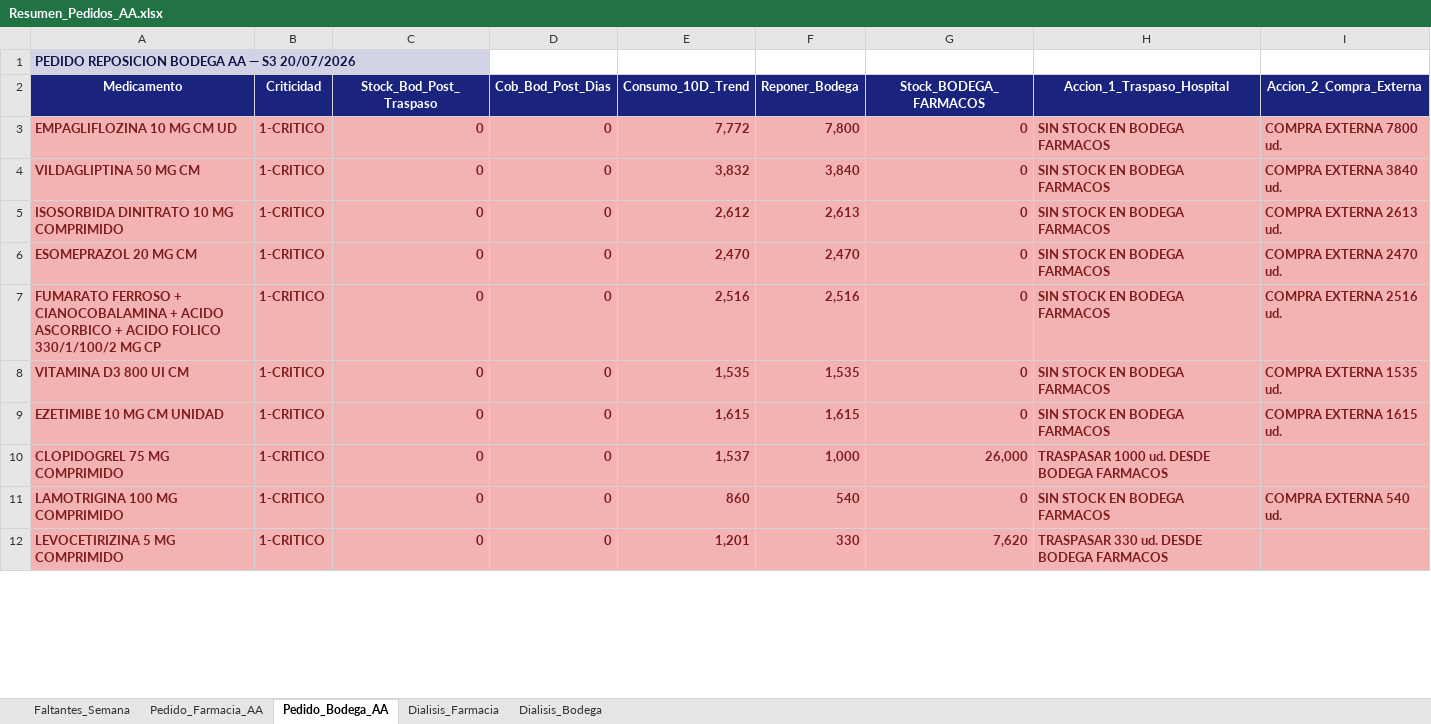
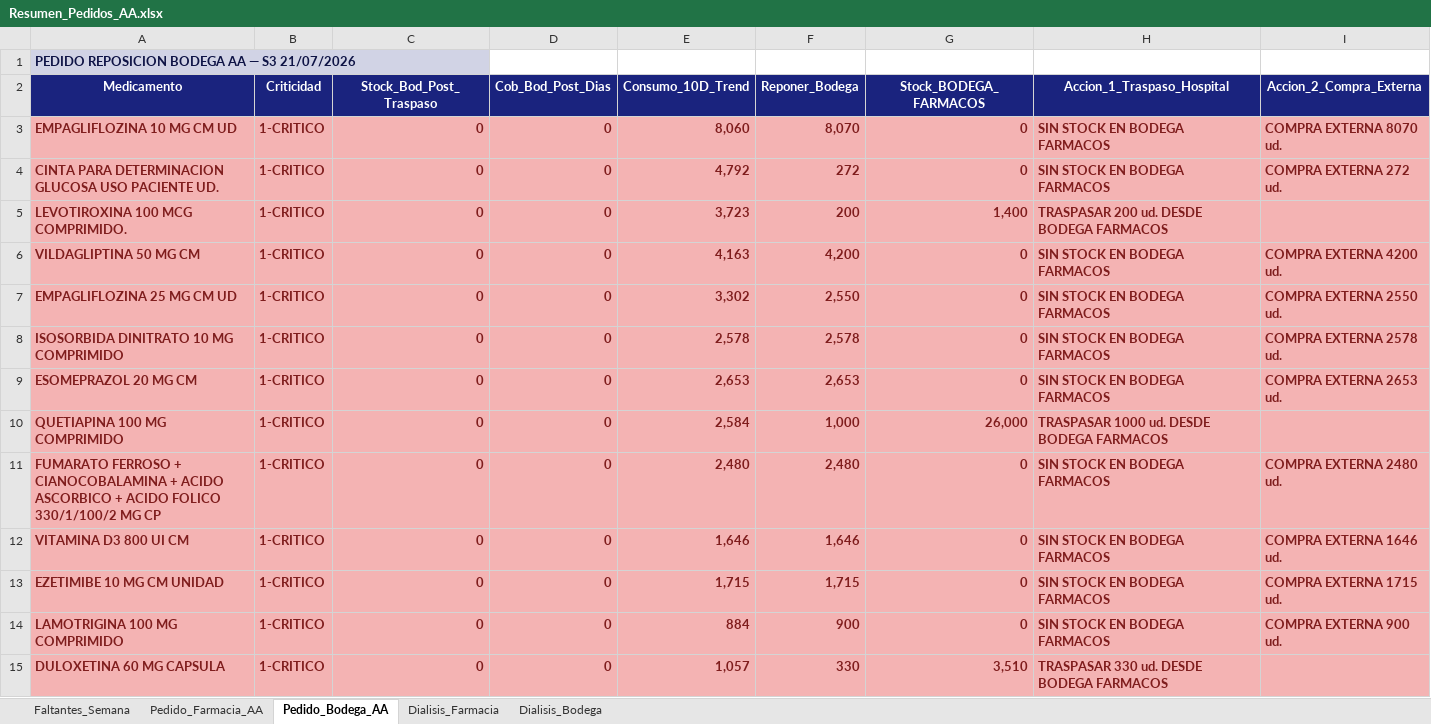
Before and after one commit to danielalfonsocc-rgb/maestro-aa-farmacia, an Excel workbook: Resumen_Pedidos_AA.xlsx, sheet Pedido_Bodega_AA, drawn as a sheet; only a part is shown; values as stored, in another font and other column widths than the file's, no borders; removed rows and columns are numbered as before the commit, all else as after; the diff covers the shown part only; the diff names each change by its address in the sheet, - before the commit and + after, or states it on an @@ line.

```diff
--- a/Resumen_Pedidos_AA.xlsx (sheet Pedido_Bodega_AA)
+++ b/Resumen_Pedidos_AA.xlsx (sheet Pedido_Bodega_AA)
-A1 (Medicamento): PEDIDO REPOSICION BODEGA AA — S3 20/07/2026
+A1 (Medicamento): PEDIDO REPOSICION BODEGA AA — S3 21/07/2026
-E3 (Consumo_10D_Trend): 7,772
+E3 (Consumo_10D_Trend): 8,060
-F3 (Reponer_Bodega): 7,800
+F3 (Reponer_Bodega): 8,070
-I3 (Accion_2_Compra_Externa): COMPRA EXTERNA 7800 ud.
+I3 (Accion_2_Compra_Externa): COMPRA EXTERNA 8070 ud.
+row 4: CINTA PARA DETERMINACION GLUCOSA USO PACIENTE UD. | 1-CRITICO | 0 | 0 | 4,792 | 272 | 0 | SIN STOCK EN BODEGA FARMACOS | COMPRA EXTERNA 272 ud.
+row 5: LEVOTIROXINA 100 MCG COMPRIMIDO. | 1-CRITICO | 0 | 0 | 3,723 | 200 | 1,400 | TRASPASAR 200 ud. DESDE BODEGA FARMACOS
-E6 (Consumo_10D_Trend): 3,832
+E6 (Consumo_10D_Trend): 4,163
-F6 (Reponer_Bodega): 3,840
+F6 (Reponer_Bodega): 4,200
-I6 (Accion_2_Compra_Externa): COMPRA EXTERNA 3840 ud.
+I6 (Accion_2_Compra_Externa): COMPRA EXTERNA 4200 ud.
+row 7: EMPAGLIFLOZINA 25 MG CM UD | 1-CRITICO | 0 | 0 | 3,302 | 2,550 | 0 | SIN STOCK EN BODEGA FARMACOS | COMPRA EXTERNA 2550 ud.
-E8 (Consumo_10D_Trend): 2,612
+E8 (Consumo_10D_Trend): 2,578
-F8 (Reponer_Bodega): 2,613
+F8 (Reponer_Bodega): 2,578
-I8 (Accion_2_Compra_Externa): COMPRA EXTERNA 2613 ud.
+I8 (Accion_2_Compra_Externa): COMPRA EXTERNA 2578 ud.
-E9 (Consumo_10D_Trend): 2,470
+E9 (Consumo_10D_Trend): 2,653
-F9 (Reponer_Bodega): 2,470
+F9 (Reponer_Bodega): 2,653
-I9 (Accion_2_Compra_Externa): COMPRA EXTERNA 2470 ud.
+I9 (Accion_2_Compra_Externa): COMPRA EXTERNA 2653 ud.
+row 10: QUETIAPINA 100 MG COMPRIMIDO | 1-CRITICO | 0 | 0 | 2,584 | 1,000 | 26,000 | TRASPASAR 1000 ud. DESDE BODEGA FARMACOS
-E11 (Consumo_10D_Trend): 2,516
+E11 (Consumo_10D_Trend): 2,480
-F11 (Reponer_Bodega): 2,516
+F11 (Reponer_Bodega): 2,480
-I11 (Accion_2_Compra_Externa): COMPRA EXTERNA 2516 ud.
+I11 (Accion_2_Compra_Externa): COMPRA EXTERNA 2480 ud.
-E12 (Consumo_10D_Trend): 1,535
+E12 (Consumo_10D_Trend): 1,646
-F12 (Reponer_Bodega): 1,535
+F12 (Reponer_Bodega): 1,646
-I12 (Accion_2_Compra_Externa): COMPRA EXTERNA 1535 ud.
+I12 (Accion_2_Compra_Externa): COMPRA EXTERNA 1646 ud.
-E13 (Consumo_10D_Trend): 1,615
+E13 (Consumo_10D_Trend): 1,715
-F13 (Reponer_Bodega): 1,615
+F13 (Reponer_Bodega): 1,715
-I13 (Accion_2_Compra_Externa): COMPRA EXTERNA 1615 ud.
+I13 (Accion_2_Compra_Externa): COMPRA EXTERNA 1715 ud.
-row 10: CLOPIDOGREL 75 MG COMPRIMIDO | 1-CRITICO | 0 | 0 | 1,537 | 1,000 | 26,000 | TRASPASAR 1000 ud. DESDE BODEGA FARMACOS
-E14 (Consumo_10D_Trend): 860
+E14 (Consumo_10D_Trend): 884
-F14 (Reponer_Bodega): 540
+F14 (Reponer_Bodega): 900
-I14 (Accion_2_Compra_Externa): COMPRA EXTERNA 540 ud.
+I14 (Accion_2_Compra_Externa): COMPRA EXTERNA 900 ud.
-A15 (Medicamento): LEVOCETIRIZINA 5 MG COMPRIMIDO
+A15 (Medicamento): DULOXETINA 60 MG CAPSULA
-E15 (Consumo_10D_Trend): 1,201
+E15 (Consumo_10D_Trend): 1,057
-G15 (Stock_BODEGA_FARMACOS): 7,620
+G15 (Stock_BODEGA_FARMACOS): 3,510
```
Also changed, not shown: 94 added rows, 96 removed rows, 1 moved row, 445 edited cells and cell formats elsewhere in this sheet, sheet Pedido_Farmacia_AA, sheet Dialisis_Bodega, sheet Dialisis_Farmacia, sheet Faltantes_Semana, Consolidado_AA_MAESTRO.xlsx, 1 other file.
